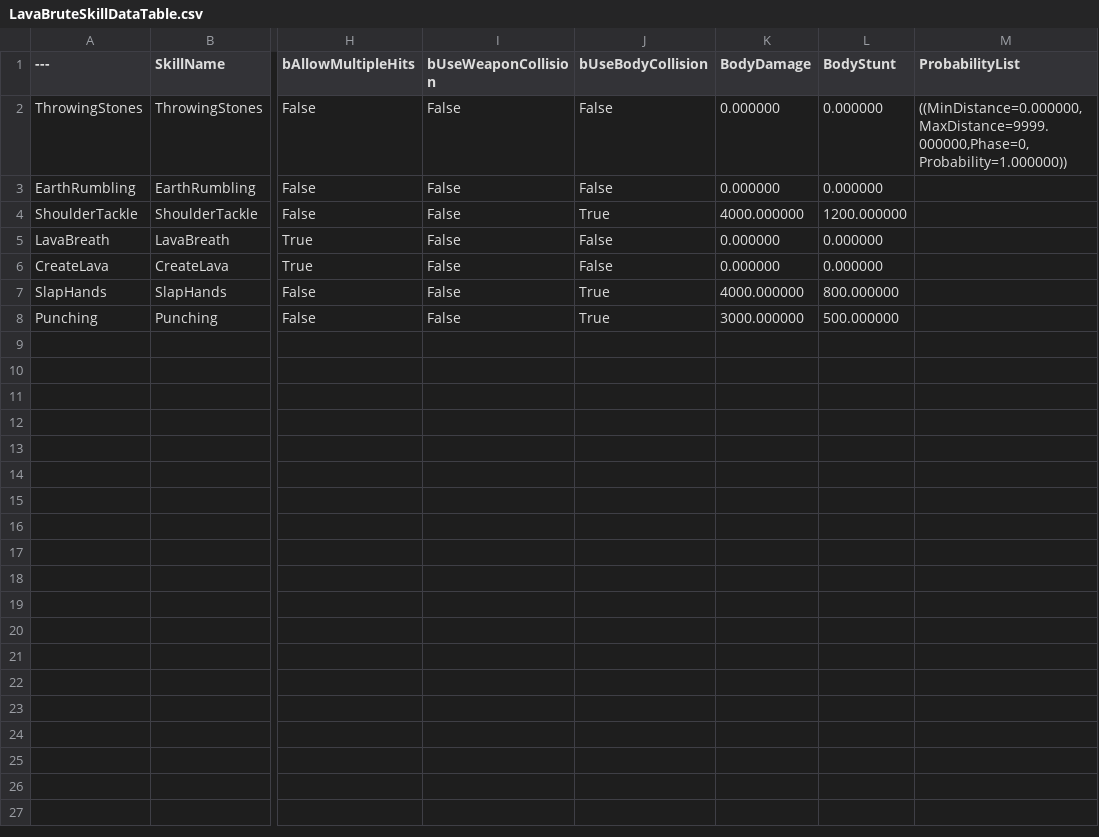
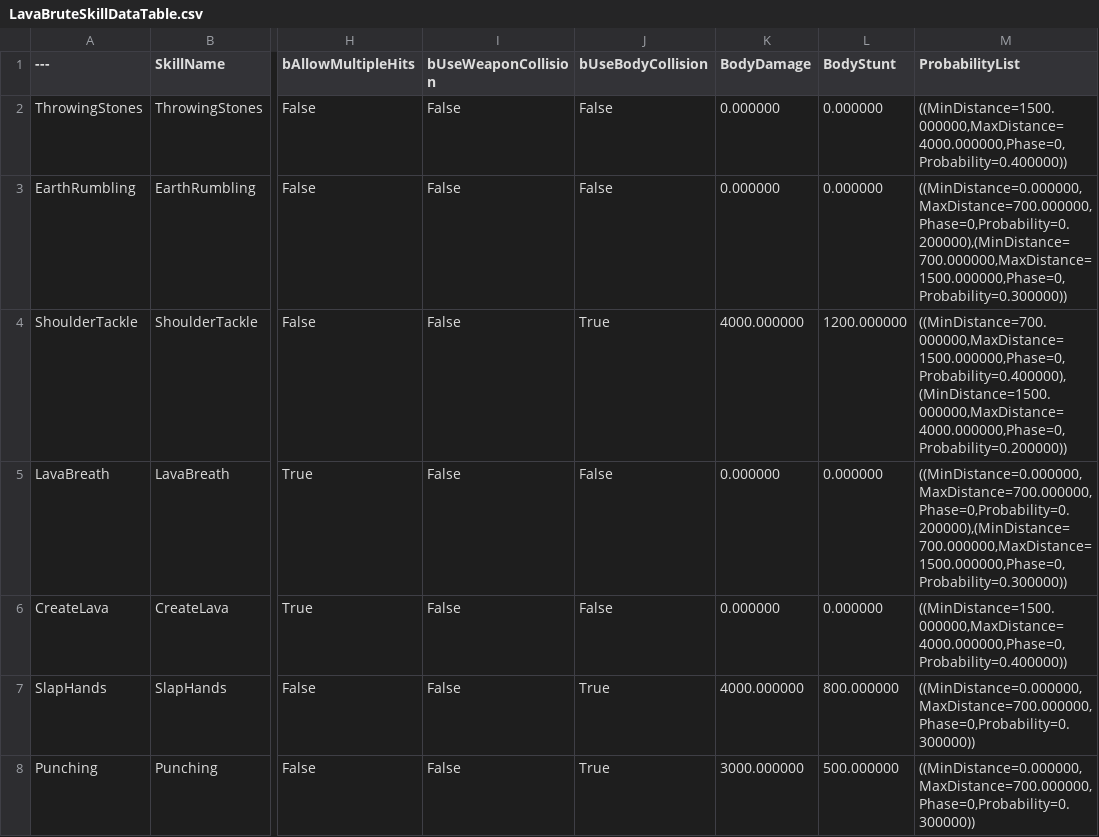
Before and after one commit to choidahey/UE5_CoreReboot, a CSV file: Content/CR4S/_Blueprint/MonsterAI/Data/LavaBruteSkillDataTable.csv, drawn as a sheet; only a part is shown, gaps mark what is left out; the diff names each change by its address in the sheet, - before the commit and + after, or states it on an @@ line.

Commit message:
[Add] Add AnimNotifyState for moving and rotating monster druing skills
#01. AnimNotifyState_LookAtTarget : 스킬 사용 도중 몬스터가 플레이어(타겟)으로 회전 및 AimOffset 선택 적용
#02. AnimNotifyState_MoveToCharacter : 스킬 사용 도중 몬스터가 플레이어 액터로 이동
#03. AimOffset 적용을 위한 MonsterAnimInstance 추가
#04. 애니메이션 BP 수정 및 스킬 데이터 수정

```diff
--- a/Content/CR4S/_Blueprint/MonsterAI/Data/LavaBruteSkillDataTable.csv
+++ b/Content/CR4S/_Blueprint/MonsterAI/Data/LavaBruteSkillDataTable.csv
-M2 (ProbabilityList): ((MinDistance=0.000000,MaxDistance=9999.000000,Phase=0,Probability=1.000000))
+M2 (ProbabilityList): ((MinDistance=1500.000000,MaxDistance=4000.000000,Phase=0,Probability=0.400000))
-M3 (ProbabilityList): (empty)
+M3 (ProbabilityList): ((MinDistance=0.000000,MaxDistance=700.000000,Phase=0,Probability=0.200000),(MinDistance=700.000000,MaxDistance=1500.000000,Phase=0,Probability=0.300000))
-M4 (ProbabilityList): (empty)
+M4 (ProbabilityList): ((MinDistance=700.000000,MaxDistance=1500.000000,Phase=0,Probability=0.400000),(MinDistance=1500.000000,MaxDistance=4000.000000,Phase=0,Probability=0.200000))
-M5 (ProbabilityList): (empty)
+M5 (ProbabilityList): ((MinDistance=0.000000,MaxDistance=700.000000,Phase=0,Probability=0.200000),(MinDistance=700.000000,MaxDistance=1500.000000,Phase=0,Probability=0.300000))
-M6 (ProbabilityList): (empty)
+M6 (ProbabilityList): ((MinDistance=1500.000000,MaxDistance=4000.000000,Phase=0,Probability=0.400000))
-M7:M8 (ProbabilityList): (empty)
+M7:M8 (ProbabilityList): ((MinDistance=0.000000,MaxDistance=700.000000,Phase=0,Probability=0.300000))
```
Also changed, not shown: Content/CR4S/_Blueprint/MonsterAI/Data/CeresSkillDataTable.csv, Content/CR4S/_Blueprint/MonsterAI/Data/HiemsSkillDataTable.csv, 32 other files.
